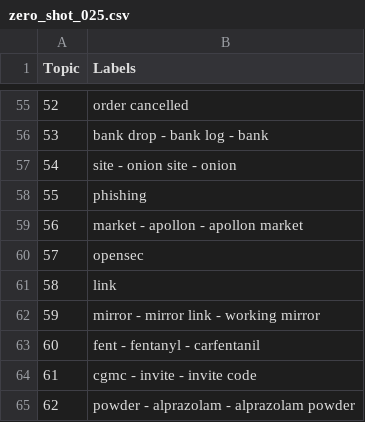
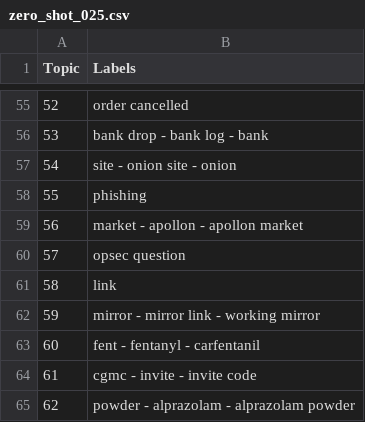
Before and after one commit to D0men1c0/GSoC, a CSV file: Analyze_files/CombiningAnalysisCompleteDataset/ThreadAnalysis/ZeroShotClassificationResults/all-MiniLM-L6-v2_150_20n/zero_shot_025.csv, drawn as a sheet; only a part is shown, gaps mark what is left out.

```diff
--- a/Analyze_files/CombiningAnalysisCompleteDataset/ThreadAnalysis/ZeroShotClassificationResults/all-MiniLM-L6-v2_150_20n/zero_shot_025.csv
+++ b/Analyze_files/CombiningAnalysisCompleteDataset/ThreadAnalysis/ZeroShotClassificationResults/all-MiniLM-L6-v2_150_20n/zero_shot_025.csv
@@ -59,3 +59,3 @@ Topic,Labels
 56,market - apollon - apollon market
-57,opensec
+57,opsec question
 58,link
```
Also changed, not shown: 1 other file.
